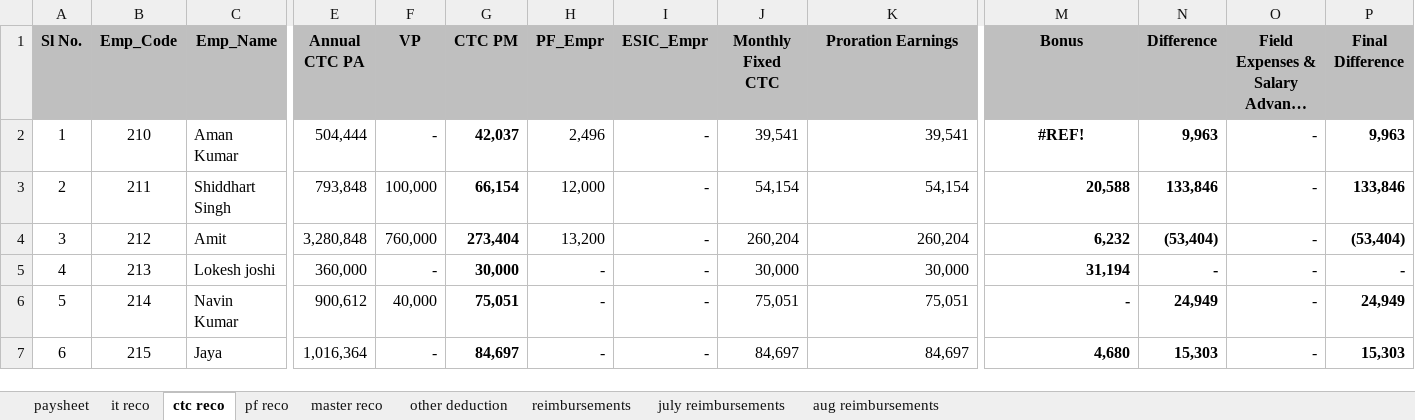
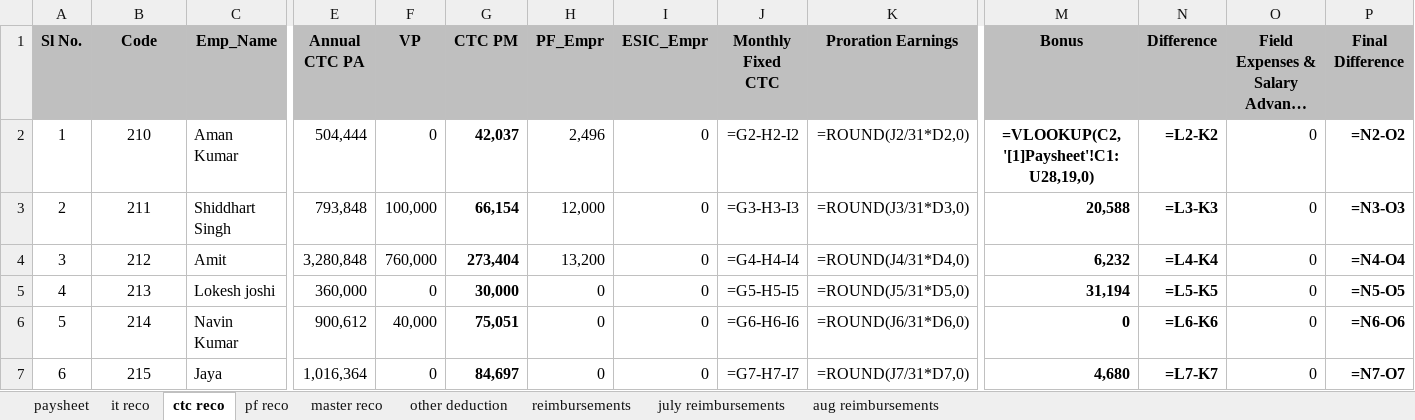
Before and after one commit to git-siddhesh/orchestration_mvp, an Excel workbook: files/hr_bot.xlsx, sheet ctc reco, drawn as a sheet; only a part is shown, gaps mark what is left out; long unchanged cells end in …; values as stored, in another font and other column widths than the file's, no borders; formulas without a stored value are shown as written; charts and pictures not drawn; the diff covers the shown part only; the diff names each change by its address in the sheet, - before the commit and + after, or states it on an @@ line.

```diff
--- a/files/hr_bot.xlsx (sheet ctc reco)
+++ b/files/hr_bot.xlsx (sheet ctc reco)
-B1: Emp_Code
+B1: Code
-F2 (VP): -
+F2 (VP): 0
-I2:I7 (ESIC_Empr): -
+I2:I7 (ESIC_Empr): 0
-J2 (Monthly Fixed CTC): 39,541
+J2 (Monthly Fixed CTC): =G2-H2-I2
-K2 (Proration Earnings): 39,541
+K2 (Proration Earnings): =ROUND(J2/31*D2,0)
-M2 (Bonus): #REF!
+M2 (Bonus): =VLOOKUP(C2,'[1]Paysheet'!C1:U28,19,0)
-N2 (Difference): 9,963
+N2 (Difference): =L2-K2
-O2:O7: -
+O2:O7: 0
-P2 (Final Difference): 9,963
+P2 (Final Difference): =N2-O2
-J3 (Monthly Fixed CTC): 54,154
+J3 (Monthly Fixed CTC): =G3-H3-I3
-K3 (Proration Earnings): 54,154
+K3 (Proration Earnings): =ROUND(J3/31*D3,0)
-N3 (Difference): 133,846
+N3 (Difference): =L3-K3
-P3 (Final Difference): 133,846
+P3 (Final Difference): =N3-O3
-J4 (Monthly Fixed CTC): 260,204
+J4 (Monthly Fixed CTC): =G4-H4-I4
-K4 (Proration Earnings): 260,204
+K4 (Proration Earnings): =ROUND(J4/31*D4,0)
-N4 (Difference): (53,404)
+N4 (Difference): =L4-K4
-P4 (Final Difference): (53,404)
+P4 (Final Difference): =N4-O4
-F5 (VP): -
+F5 (VP): 0
-H5:H7 (PF_Empr): -
+H5:H7 (PF_Empr): 0
-J5 (Monthly Fixed CTC): 30,000
+J5 (Monthly Fixed CTC): =G5-H5-I5
-K5 (Proration Earnings): 30,000
+K5 (Proration Earnings): =ROUND(J5/31*D5,0)
-N5 (Difference): -
+N5 (Difference): =L5-K5
-P5 (Final Difference): -
+P5 (Final Difference): =N5-O5
-J6 (Monthly Fixed CTC): 75,051
+J6 (Monthly Fixed CTC): =G6-H6-I6
-K6 (Proration Earnings): 75,051
+K6 (Proration Earnings): =ROUND(J6/31*D6,0)
-M6 (Bonus): -
+M6 (Bonus): 0
-N6 (Difference): 24,949
+N6 (Difference): =L6-K6
-P6 (Final Difference): 24,949
+P6 (Final Difference): =N6-O6
-F7 (VP): -
+F7 (VP): 0
-J7 (Monthly Fixed CTC): 84,697
+J7 (Monthly Fixed CTC): =G7-H7-I7
-K7 (Proration Earnings): 84,697
+K7 (Proration Earnings): =ROUND(J7/31*D7,0)
-N7 (Difference): 15,303
+N7 (Difference): =L7-K7
-P7 (Final Difference): 15,303
+P7 (Final Difference): =N7-O7
```
Also changed, not shown: 1 added row, 1 removed row and 99 edited cells elsewhere in this sheet, sheet pf reco, sheet master reco, sheet it reco, sheet reimbursements, sheet paysheet, sheet other deduction, charts or pictures, 22 other files.
